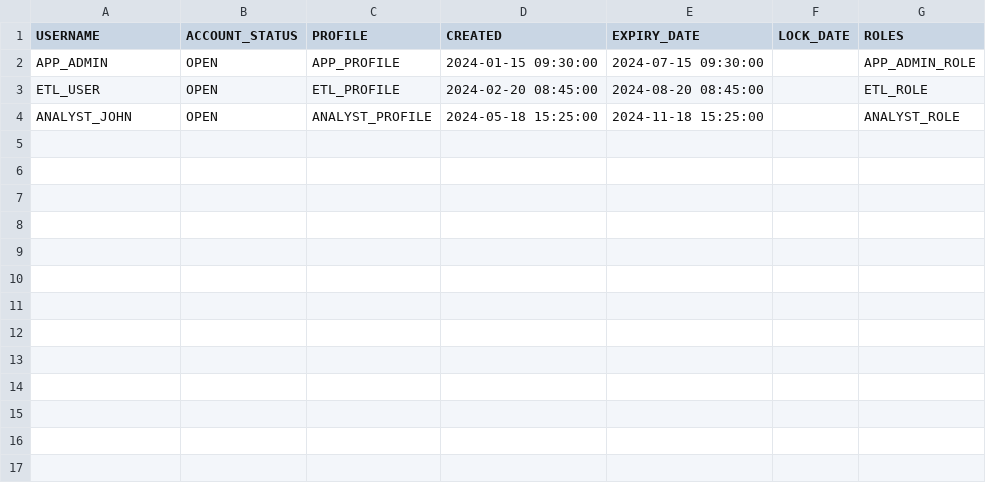
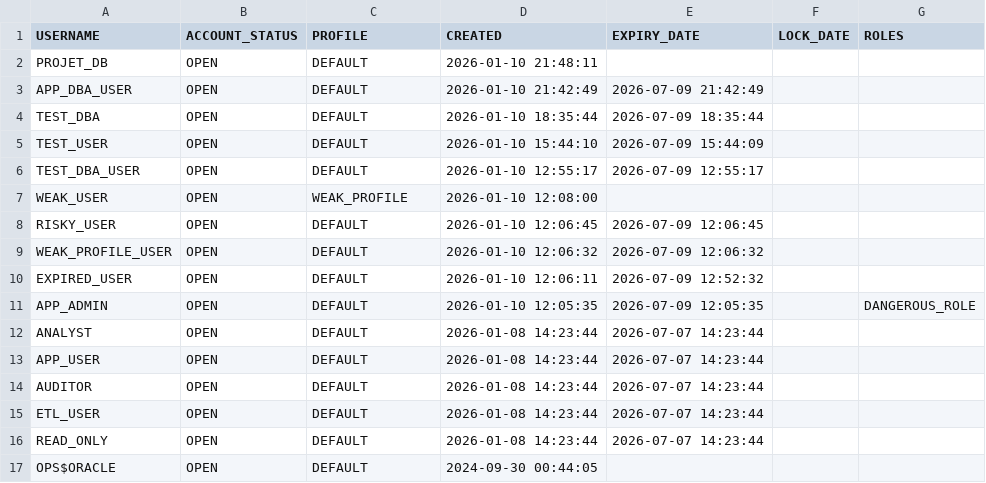
Before and after one commit to salmaaz29/Projet_DBA, a CSV file: data/security_users.csv, drawn as a sheet.

```diff
--- a/data/security_users.csv
+++ b/data/security_users.csv
@@ -1,4 +1,17 @@
 USERNAME,ACCOUNT_STATUS,PROFILE,CREATED,EXPIRY_DATE,LOCK_DATE,ROLES
-APP_ADMIN,OPEN,APP_PROFILE,2024-01-15 09:30:00,2024-07-15 09:30:00,,APP_ADMIN_ROLE
-ETL_USER,OPEN,ETL_PROFILE,2024-02-20 08:45:00,2024-08-20 08:45:00,,ETL_ROLE
-ANALYST_JOHN,OPEN,ANALYST_PROFILE,2024-05-18 15:25:00,2024-11-18 15:25:00,,ANALYST_ROLE
+PROJET_DB,OPEN,DEFAULT,2026-01-10 21:48:11,,,
+APP_DBA_USER,OPEN,DEFAULT,2026-01-10 21:42:49,2026-07-09 21:42:49,,
+TEST_DBA,OPEN,DEFAULT,2026-01-10 18:35:44,2026-07-09 18:35:44,,
+TEST_USER,OPEN,DEFAULT,2026-01-10 15:44:10,2026-07-09 15:44:09,,
+TEST_DBA_USER,OPEN,DEFAULT,2026-01-10 12:55:17,2026-07-09 12:55:17,,
+WEAK_USER,OPEN,WEAK_PROFILE,2026-01-10 12:08:00,,,
+RISKY_USER,OPEN,DEFAULT,2026-01-10 12:06:45,2026-07-09 12:06:45,,
+WEAK_PROFILE_USER,OPEN,DEFAULT,2026-01-10 12:06:32,2026-07-09 12:06:32,,
+EXPIRED_USER,OPEN,DEFAULT,2026-01-10 12:06:11,2026-07-09 12:52:32,,
+APP_ADMIN,OPEN,DEFAULT,2026-01-10 12:05:35,2026-07-09 12:05:35,,DANGEROUS_ROLE
+ANALYST,OPEN,DEFAULT,2026-01-08 14:23:44,2026-07-07 14:23:44,,
+APP_USER,OPEN,DEFAULT,2026-01-08 14:23:44,2026-07-07 14:23:44,,
+AUDITOR,OPEN,DEFAULT,2026-01-08 14:23:44,2026-07-07 14:23:44,,
+ETL_USER,OPEN,DEFAULT,2026-01-08 14:23:44,2026-07-07 14:23:44,,
+READ_ONLY,OPEN,DEFAULT,2026-01-08 14:23:44,2026-07-07 14:23:44,,
+OPS$ORACLE,OPEN,DEFAULT,2024-09-30 00:44:05,,,
```
Also changed, not shown: data/execution_plans.csv, data/slow_queries_detailed.csv, 13 other files.
